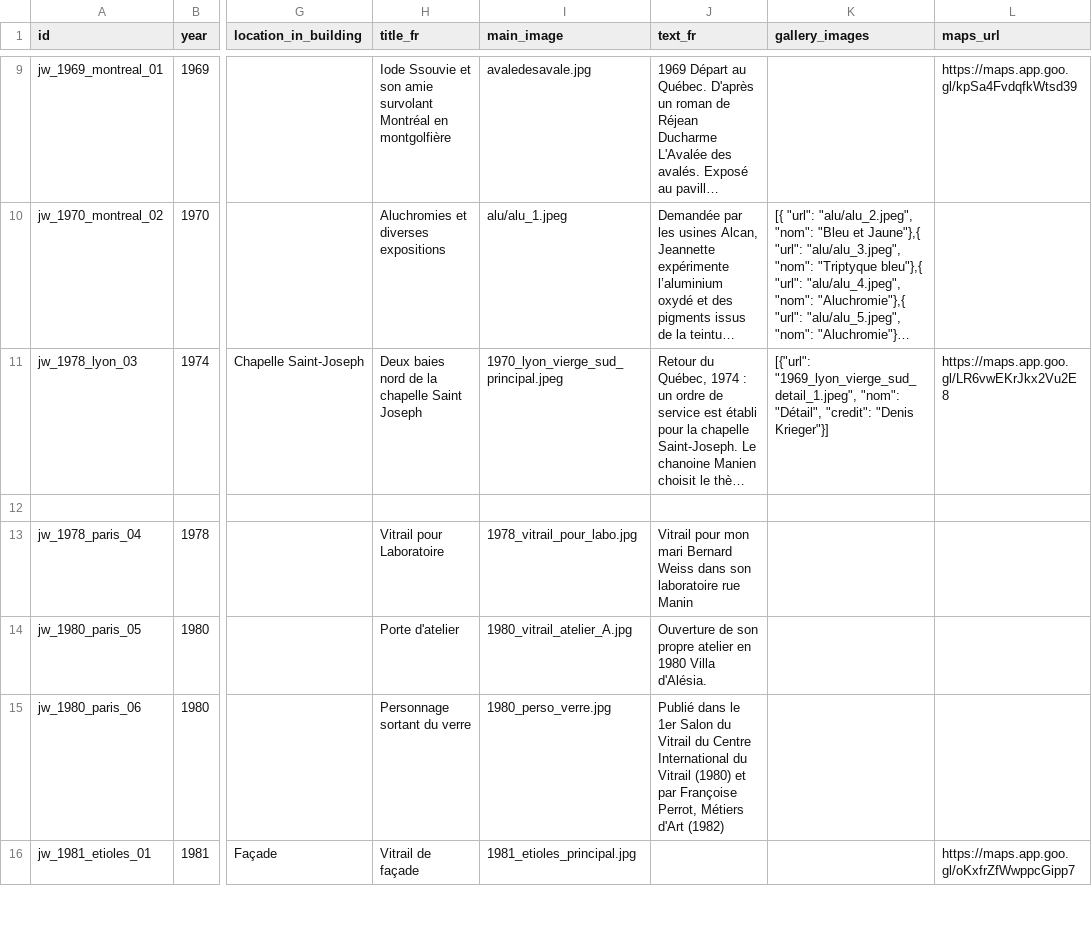
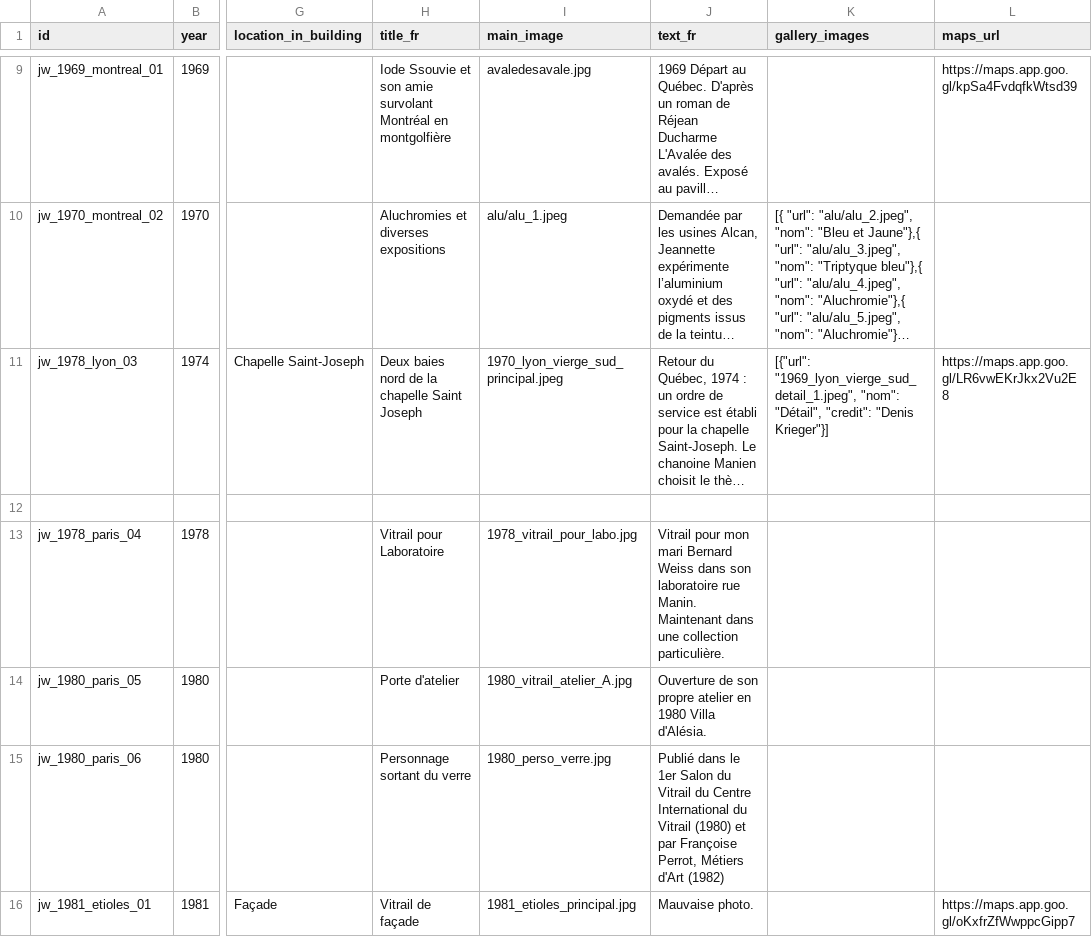
Before and after one commit to 13w13/weiss-gruber, a CSV file: vitraux_metadata.csv, drawn as a sheet; only a part is shown, gaps mark what is left out; long unchanged cells end in …; the diff covers the shown part only; the diff names each change by its address in the sheet, - before the commit and + after, or states it on an @@ line.

Commit message:
fix la martyr

```diff
--- a/vitraux_metadata.csv
+++ b/vitraux_metadata.csv
-J13 (text_fr): …laboratoire rue Manin
+J13 (text_fr): …laboratoire rue Manin. Maintenant dans une collection particulière.
-J16 (text_fr): (empty)
+J16 (text_fr): Mauvaise photo.
```
Also changed, not shown: 2 edited cells elsewhere in this file.
